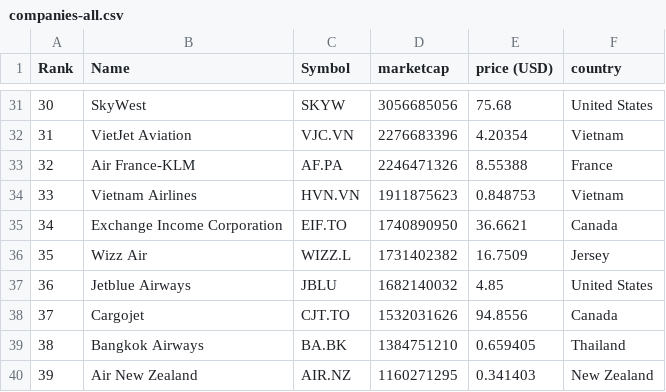
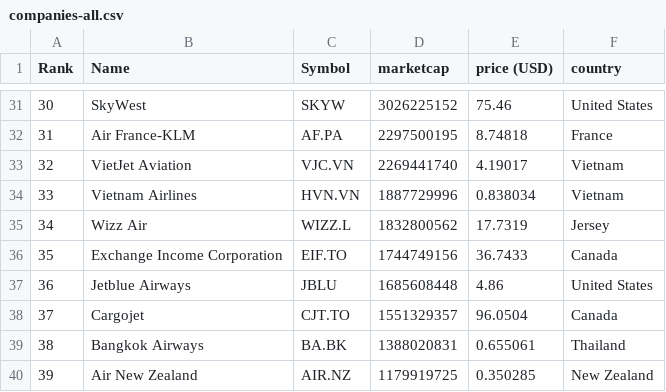
Before and after one commit to keops2004/merida-june-6-2024, a CSV file: companies-all.csv, drawn as a sheet; only a part is shown, gaps mark what is left out; the diff covers the shown part only.

```diff
--- a/companies-all.csv
+++ b/companies-all.csv
@@ -31,10 +31,10 @@
-"30","SkyWest","SKYW","3056685056","75.68","United States"
-"31","VietJet Aviation","VJC.VN","2276683396","4.20354","Vietnam"
-"32","Air France-KLM","AF.PA","2246471326","8.55388","France"
-"33","Vietnam Airlines","HVN.VN","1911875623","0.848753","Vietnam"
-"34","Exchange Income Corporation","EIF.TO","1740890950","36.6621","Canada"
-"35","Wizz Air","WIZZ.L","1731402382","16.7509","Jersey"
-"36","Jetblue Airways","JBLU","1682140032","4.85","United States"
-"37","Cargojet","CJT.TO","1532031626","94.8556","Canada"
-"38","Bangkok Airways","BA.BK","1384751210","0.659405","Thailand"
-"39","Air New Zealand","AIR.NZ","1160271295","0.341403","New Zealand"
+"30","SkyWest","SKYW","3026225152","75.46","United States"
+"31","Air France-KLM","AF.PA","2297500195","8.74818","France"
+"32","VietJet Aviation","VJC.VN","2269441740","4.19017","Vietnam"
+"33","Vietnam Airlines","HVN.VN","1887729996","0.838034","Vietnam"
+"34","Wizz Air","WIZZ.L","1832800562","17.7319","Jersey"
+"35","Exchange Income Corporation","EIF.TO","1744749156","36.7433","Canada"
+"36","Jetblue Airways","JBLU","1685608448","4.86","United States"
+"37","Cargojet","CJT.TO","1551329357","96.0504","Canada"
+"38","Bangkok Airways","BA.BK","1388020831","0.655061","Thailand"
+"39","Air New Zealand","AIR.NZ","1179919725","0.350285","New Zealand"
```
Also changed, not shown: 144 edited cells elsewhere in this file, 3 other files.
